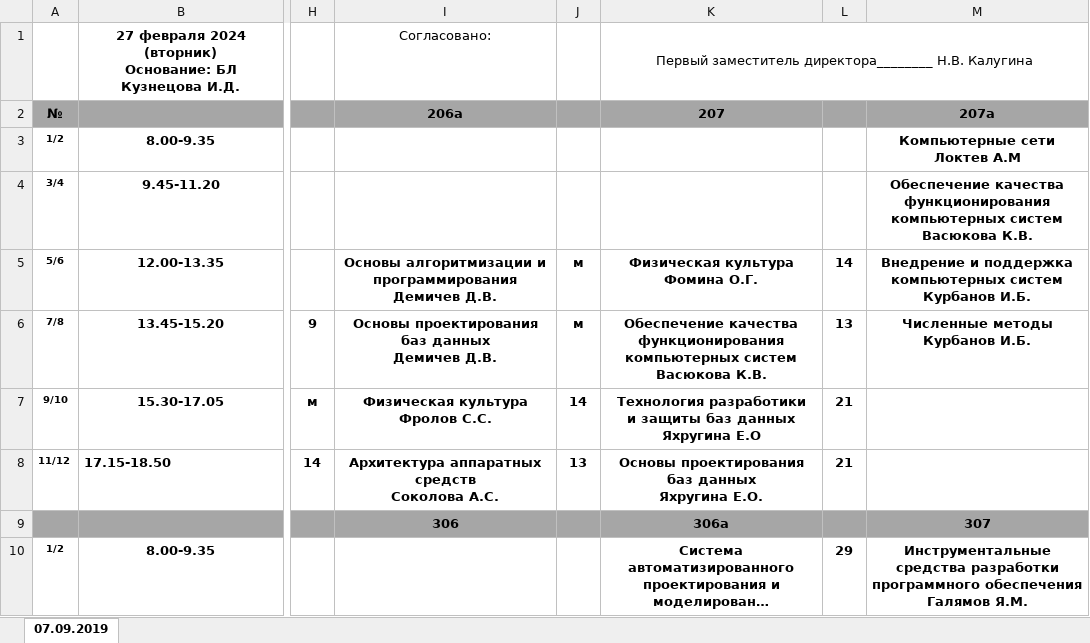
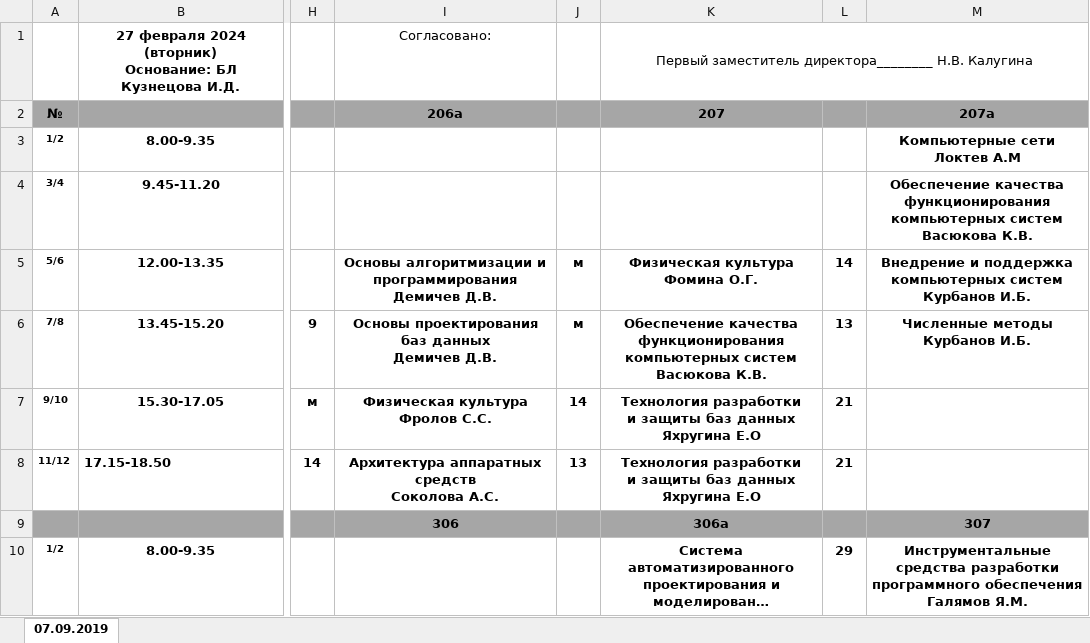
Before and after one commit to kenunq/vk_bot_schedule, an Excel workbook: static/schedule/Pасписание/27 февраля 2024 вторник.xlsx, sheet 07.09.2019, drawn as a sheet; only a part is shown, gaps mark what is left out; long unchanged cells end in …; values as stored, in another font and other column widths than the file's, no borders; ↵ is a line break in a cell; the diff names each change by its address in the sheet, - before the commit and + after, or states it on an @@ line.

```diff
--- a/static/schedule/Pасписание/27 февраля 2024 вторник.xlsx (sheet 07.09.2019)
+++ b/static/schedule/Pасписание/27 февраля 2024 вторник.xlsx (sheet 07.09.2019)
-K7: Технология разработики ↵ и защиты…
+K7: Технология разработки ↵ и защиты…
-K8: Основы проектирования баз данных ↵ Яхругина Е.О.
+K8: Технология разработки ↵ и защиты баз данных ↵ Яхругина Е.О
```
Also changed, not shown: static/schedule/Pасписание/1 марта 2024 пятница.xlsx, static/schedule/Pасписание/2 марта 2024 суббота.xlsx, 3 other files.
